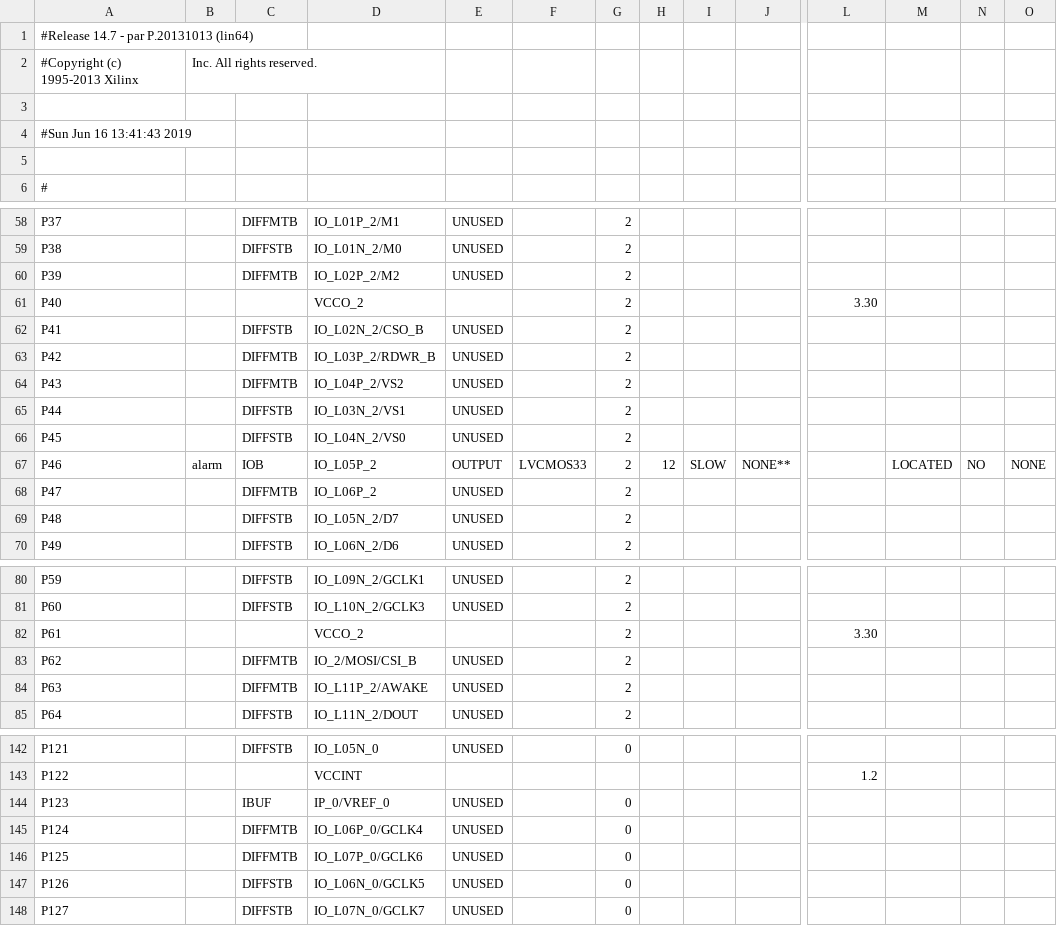
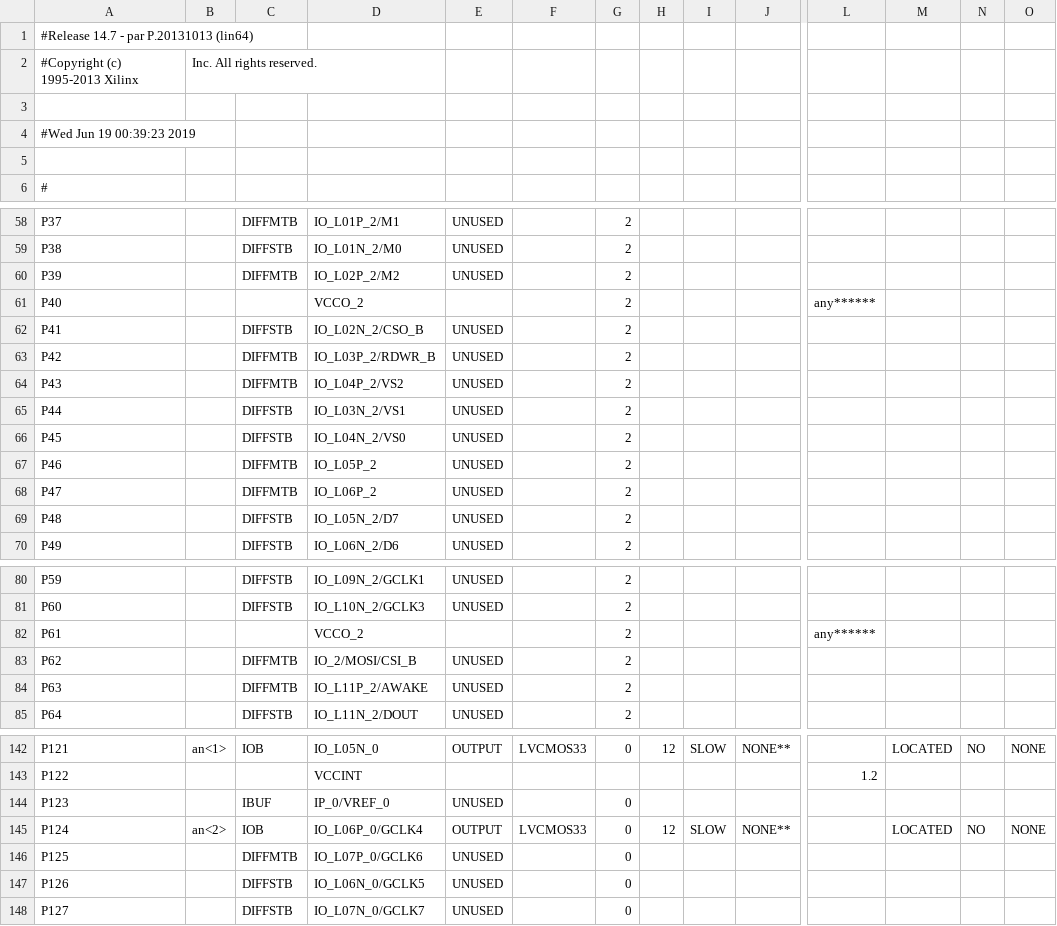
Before and after one commit to EmbeddedPaul166/PicoBlaze3-System-On-Chip, a CSV file: top_pad.csv, drawn as a sheet; only a part is shown, gaps mark what is left out; the diff covers the shown part only; the diff names each change by its address in the sheet, - before the commit and + after, or states it on an @@ line.

```diff
--- a/top_pad.csv
+++ b/top_pad.csv
-A4: #Sun Jun 16 13:41:43 2019
+A4: #Wed Jun 19 00:39:23 2019
-L61: 3.30
+L61: any******
-B67: alarm
+B67: (empty)
-C67: IOB
+C67: DIFFMTB
-E67: OUTPUT
+E67: UNUSED
-F67: LVCMOS33
+F67: (empty)
-H67: 12
+H67: (empty)
-I67: SLOW
+I67: (empty)
-J67: NONE**
+J67: (empty)
-M67: LOCATED
+M67: (empty)
-N67: NO
+N67: (empty)
-O67: NONE
+O67: (empty)
-L82: 3.30
+L82: any******
-B142: (empty)
+B142: an<1>
-C142: DIFFSTB
+C142: IOB
-E142: UNUSED
+E142: OUTPUT
-F142: (empty)
+F142: LVCMOS33
-H142: (empty)
+H142: 12
-I142: (empty)
+I142: SLOW
-J142: (empty)
+J142: NONE**
-M142: (empty)
+M142: LOCATED
-N142: (empty)
+N142: NO
-O142: (empty)
+O142: NONE
-B145: (empty)
+B145: an<2>
-C145: DIFFMTB
+C145: IOB
-E145: UNUSED
+E145: OUTPUT
-F145: (empty)
+F145: LVCMOS33
-H145: (empty)
+H145: 12
-I145: (empty)
+I145: SLOW
-J145: (empty)
+J145: NONE**
-M145: (empty)
+M145: LOCATED
-N145: (empty)
+N145: NO
-O145: (empty)
+O145: NONE
```
Also changed, not shown: 80 edited cells elsewhere in this file, 58 other files.
